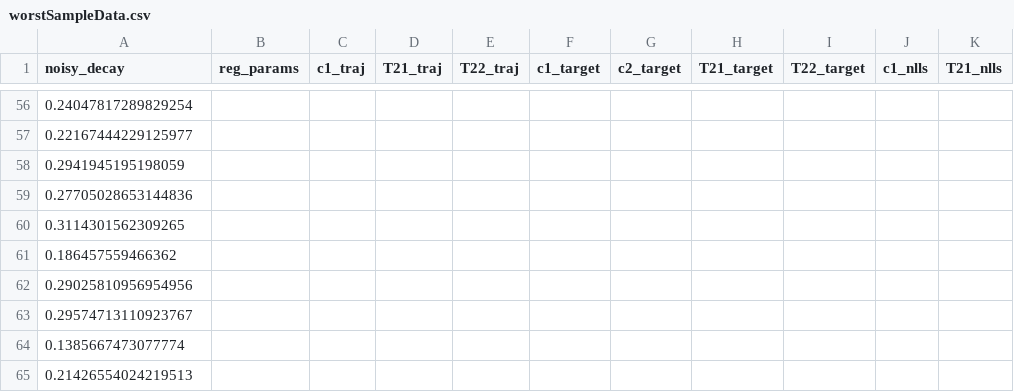
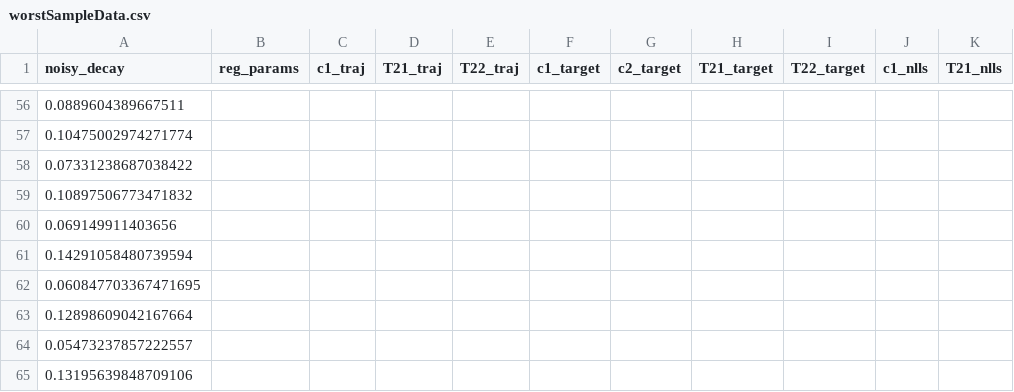
Before and after one commit to ShashankSule/descrambling-NN, a CSV file: regnet/worstSampleData.csv, drawn as a sheet; only a part is shown, gaps mark what is left out; the diff covers the shown part only; the diff names each change by its address in the sheet, - before the commit and + after, or states it on an @@ line.

```diff
--- a/regnet/worstSampleData.csv
+++ b/regnet/worstSampleData.csv
-A56 (noisy_decay): 0.24047817289829254
+A56 (noisy_decay): 0.0889604389667511
-A57 (noisy_decay): 0.22167444229125977
+A57 (noisy_decay): 0.10475002974271774
-A58 (noisy_decay): 0.2941945195198059
+A58 (noisy_decay): 0.07331238687038422
-A59 (noisy_decay): 0.27705028653144836
+A59 (noisy_decay): 0.10897506773471832
-A60 (noisy_decay): 0.3114301562309265
+A60 (noisy_decay): 0.069149911403656
-A61 (noisy_decay): 0.186457559466362
+A61 (noisy_decay): 0.14291058480739594
-A62 (noisy_decay): 0.29025810956954956
+A62 (noisy_decay): 0.060847703367471695
-A63 (noisy_decay): 0.29574713110923767
+A63 (noisy_decay): 0.12898609042167664
-A64 (noisy_decay): 0.1385667473077774
+A64 (noisy_decay): 0.05473237857222557
-A65 (noisy_decay): 0.21426554024219513
+A65 (noisy_decay): 0.13195639848709106
```
Also changed, not shown: 1 added row, 1 removed row and 53 edited cells elsewhere in this file, 14 other files.
